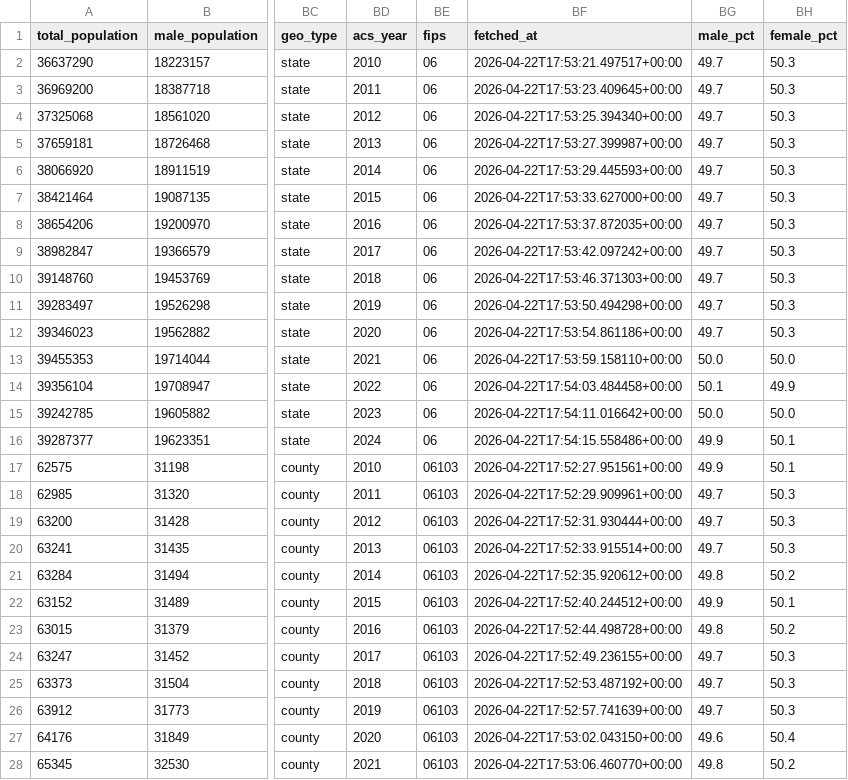
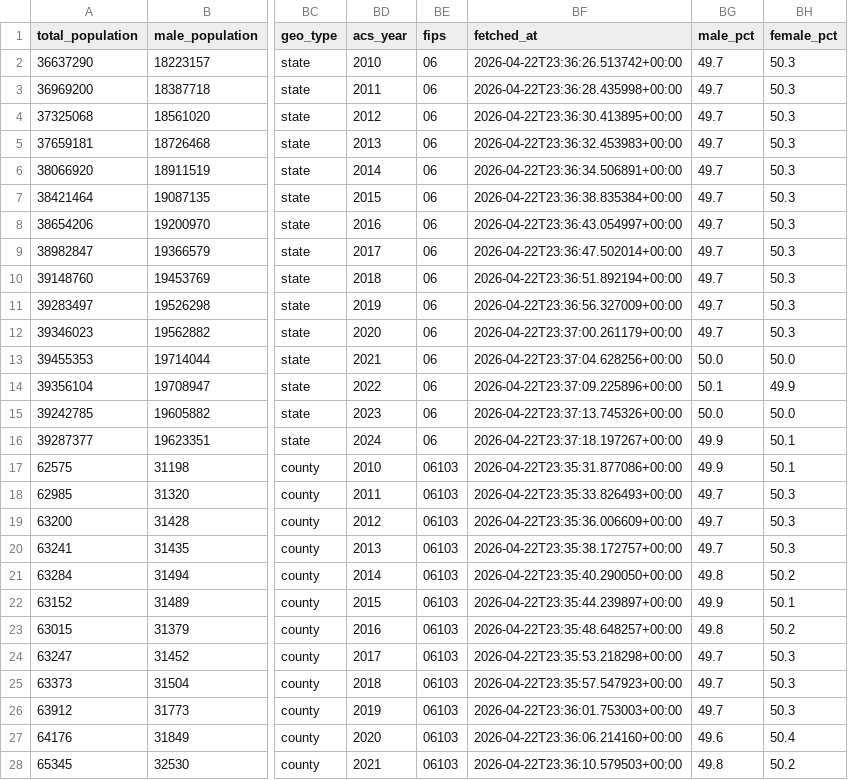
Before and after one commit to AVDataStudio/tehama-health-dashboard, a CSV file: Data/processed/census_processed.csv, drawn as a sheet; only a part is shown, gaps mark what is left out; the diff covers the shown part only; the diff names each change by its address in the sheet, - before the commit and + after, or states it on an @@ line.

Commit message:
Final BI ready demographic Data

```diff
--- a/Data/processed/census_processed.csv
+++ b/Data/processed/census_processed.csv
-BF2 (fetched_at): 2026-04-22T17:53:21.497517+00:00
+BF2 (fetched_at): 2026-04-22T23:36:26.513742+00:00
-BF3 (fetched_at): 2026-04-22T17:53:23.409645+00:00
+BF3 (fetched_at): 2026-04-22T23:36:28.435998+00:00
-BF4 (fetched_at): 2026-04-22T17:53:25.394340+00:00
+BF4 (fetched_at): 2026-04-22T23:36:30.413895+00:00
-BF5 (fetched_at): 2026-04-22T17:53:27.399987+00:00
+BF5 (fetched_at): 2026-04-22T23:36:32.453983+00:00
-BF6 (fetched_at): 2026-04-22T17:53:29.445593+00:00
+BF6 (fetched_at): 2026-04-22T23:36:34.506891+00:00
-BF7 (fetched_at): 2026-04-22T17:53:33.627000+00:00
+BF7 (fetched_at): 2026-04-22T23:36:38.835384+00:00
-BF8 (fetched_at): 2026-04-22T17:53:37.872035+00:00
+BF8 (fetched_at): 2026-04-22T23:36:43.054997+00:00
-BF9 (fetched_at): 2026-04-22T17:53:42.097242+00:00
+BF9 (fetched_at): 2026-04-22T23:36:47.502014+00:00
-BF10 (fetched_at): 2026-04-22T17:53:46.371303+00:00
+BF10 (fetched_at): 2026-04-22T23:36:51.892194+00:00
-BF11 (fetched_at): 2026-04-22T17:53:50.494298+00:00
+BF11 (fetched_at): 2026-04-22T23:36:56.327009+00:00
-BF12 (fetched_at): 2026-04-22T17:53:54.861186+00:00
+BF12 (fetched_at): 2026-04-22T23:37:00.261179+00:00
-BF13 (fetched_at): 2026-04-22T17:53:59.158110+00:00
+BF13 (fetched_at): 2026-04-22T23:37:04.628256+00:00
-BF14 (fetched_at): 2026-04-22T17:54:03.484458+00:00
+BF14 (fetched_at): 2026-04-22T23:37:09.225896+00:00
-BF15 (fetched_at): 2026-04-22T17:54:11.016642+00:00
+BF15 (fetched_at): 2026-04-22T23:37:13.745326+00:00
-BF16 (fetched_at): 2026-04-22T17:54:15.558486+00:00
+BF16 (fetched_at): 2026-04-22T23:37:18.197267+00:00
-BF17 (fetched_at): 2026-04-22T17:52:27.951561+00:00
+BF17 (fetched_at): 2026-04-22T23:35:31.877086+00:00
-BF18 (fetched_at): 2026-04-22T17:52:29.909961+00:00
+BF18 (fetched_at): 2026-04-22T23:35:33.826493+00:00
-BF19 (fetched_at): 2026-04-22T17:52:31.930444+00:00
+BF19 (fetched_at): 2026-04-22T23:35:36.006609+00:00
-BF20 (fetched_at): 2026-04-22T17:52:33.915514+00:00
+BF20 (fetched_at): 2026-04-22T23:35:38.172757+00:00
-BF21 (fetched_at): 2026-04-22T17:52:35.920612+00:00
+BF21 (fetched_at): 2026-04-22T23:35:40.290050+00:00
-BF22 (fetched_at): 2026-04-22T17:52:40.244512+00:00
+BF22 (fetched_at): 2026-04-22T23:35:44.239897+00:00
-BF23 (fetched_at): 2026-04-22T17:52:44.498728+00:00
+BF23 (fetched_at): 2026-04-22T23:35:48.648257+00:00
-BF24 (fetched_at): 2026-04-22T17:52:49.236155+00:00
+BF24 (fetched_at): 2026-04-22T23:35:53.218298+00:00
-BF25 (fetched_at): 2026-04-22T17:52:53.487192+00:00
+BF25 (fetched_at): 2026-04-22T23:35:57.547923+00:00
-BF26 (fetched_at): 2026-04-22T17:52:57.741639+00:00
+BF26 (fetched_at): 2026-04-22T23:36:01.753003+00:00
-BF27 (fetched_at): 2026-04-22T17:53:02.043150+00:00
+BF27 (fetched_at): 2026-04-22T23:36:06.214160+00:00
-BF28 (fetched_at): 2026-04-22T17:53:06.460770+00:00
+BF28 (fetched_at): 2026-04-22T23:36:10.579503+00:00
```
Also changed, not shown: 18 edited cells elsewhere in this file, Data/raw/Census/census_raw_expanded.csv, 15 other files.
